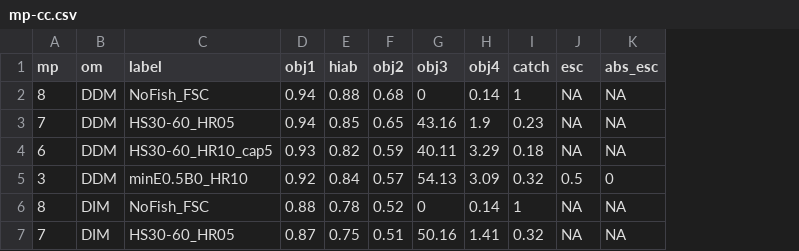
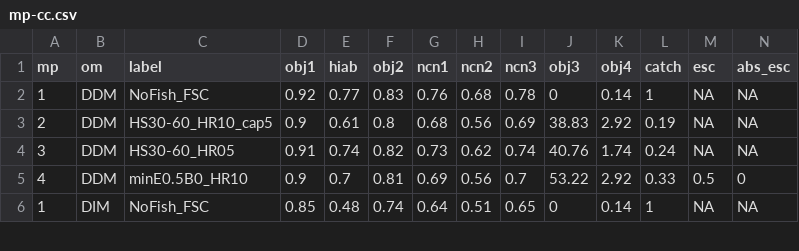
Before and after one commit to pbs-assess/herringsr, a CSV file: data/mp-cc.csv, drawn as a sheet; only a part is shown; removed rows and columns are numbered as before the commit, all else as after; rows hold the shown columns only; the diff covers the shown part only; the diff names each change by its address in the sheet, - before the commit and + after, or states it on an @@ line.

```diff
--- a/data/mp-cc.csv
+++ b/data/mp-cc.csv
+column G (ncn1), rows 2-3: 0.76 | 0.68; rows 5-6: 0.69 | 0.64
+column H (ncn2), rows 2-3: 0.68 | 0.56; rows 5-6: 0.56 | 0.51
+column I (ncn3), rows 2-3: 0.78 | 0.69; rows 5-6: 0.7 | 0.65
-A2 (mp): 8
+A2 (mp): 1
-D2 (obj1): 0.94
+D2 (obj1): 0.92
-E2 (hiab): 0.88
+E2 (hiab): 0.77
-F2 (obj2): 0.68
+F2 (obj2): 0.83
-row 3: 7 | DDM | HS30-60_HR05 | 0.94 | 0.85 | 0.65 | 43.16 | 1.9 | 0.23 | NA | NA
-A3 (mp): 6
+A3 (mp): 2
-D3 (obj1): 0.93
+D3 (obj1): 0.9
-E3 (hiab): 0.82
+E3 (hiab): 0.61
-F3 (obj2): 0.59
+F3 (obj2): 0.8
-J3 (obj3): 40.11
+J3 (obj3): 38.83
-K3 (obj4): 3.29
+K3 (obj4): 2.92
-L3 (catch): 0.18
+L3 (catch): 0.19
+row 4: 3 | DDM | HS30-60_HR05 | 0.91 | 0.74 | 0.82 | 0.73 | 0.62 | 0.74 | 40.76 | 1.74 | 0.24 | NA | NA
-A5 (mp): 3
+A5 (mp): 4
-D5 (obj1): 0.92
+D5 (obj1): 0.9
-E5 (hiab): 0.84
+E5 (hiab): 0.7
-F5 (obj2): 0.57
+F5 (obj2): 0.81
-J5 (obj3): 54.13
+J5 (obj3): 53.22
-K5 (obj4): 3.09
+K5 (obj4): 2.92
-L5 (catch): 0.32
+L5 (catch): 0.33
-A6 (mp): 8
+A6 (mp): 1
-D6 (obj1): 0.88
+D6 (obj1): 0.85
-E6 (hiab): 0.78
+E6 (hiab): 0.48
-F6 (obj2): 0.52
+F6 (obj2): 0.74
-row 7: 7 | DIM | HS30-60_HR05 | 0.87 | 0.75 | 0.51 | 50.16 | 1.41 | 0.32 | NA | NA
```
Also changed, not shown: 2 added rows, 1 removed row and 34 edited cells elsewhere in this file, data/mp-prd.csv, data/mp-sog.csv, 1 other file.
